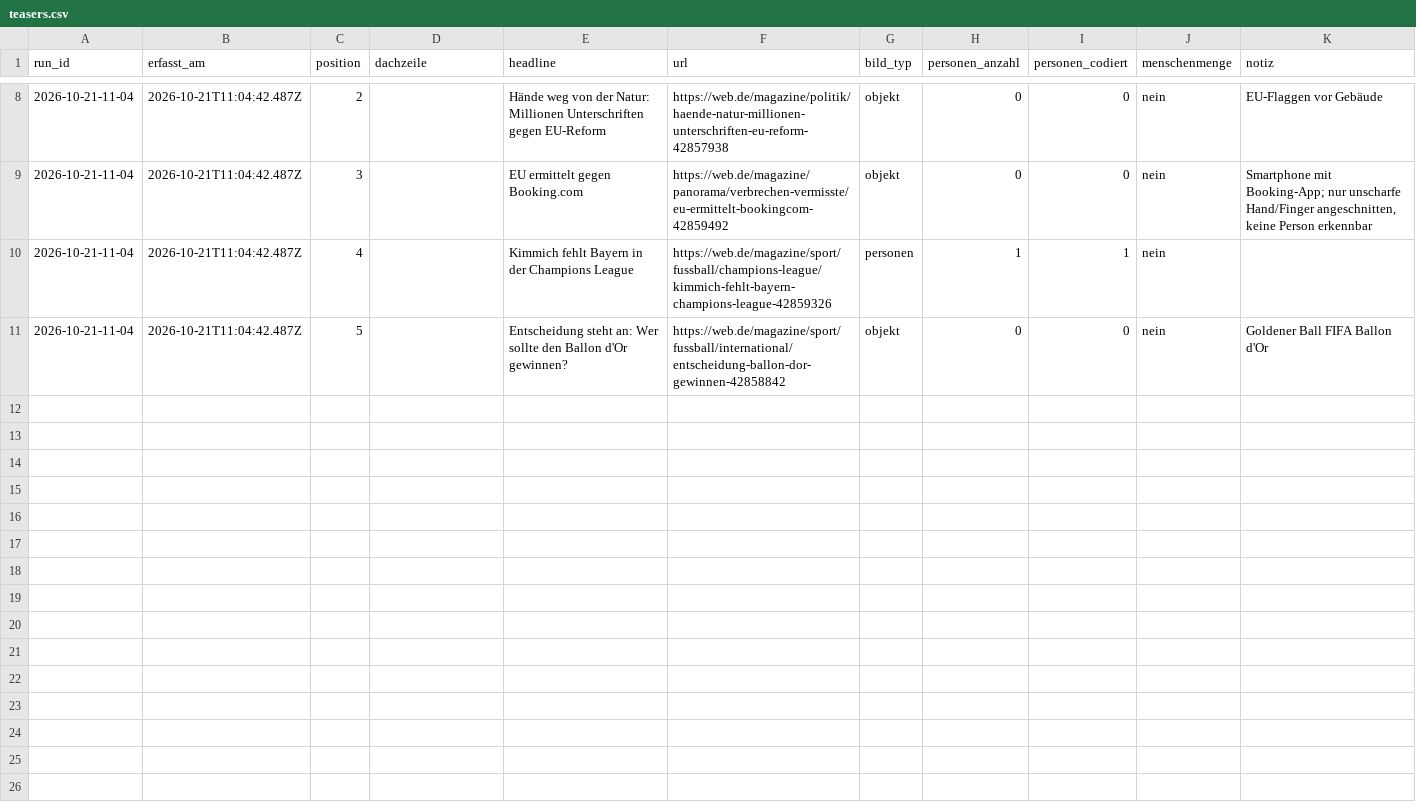
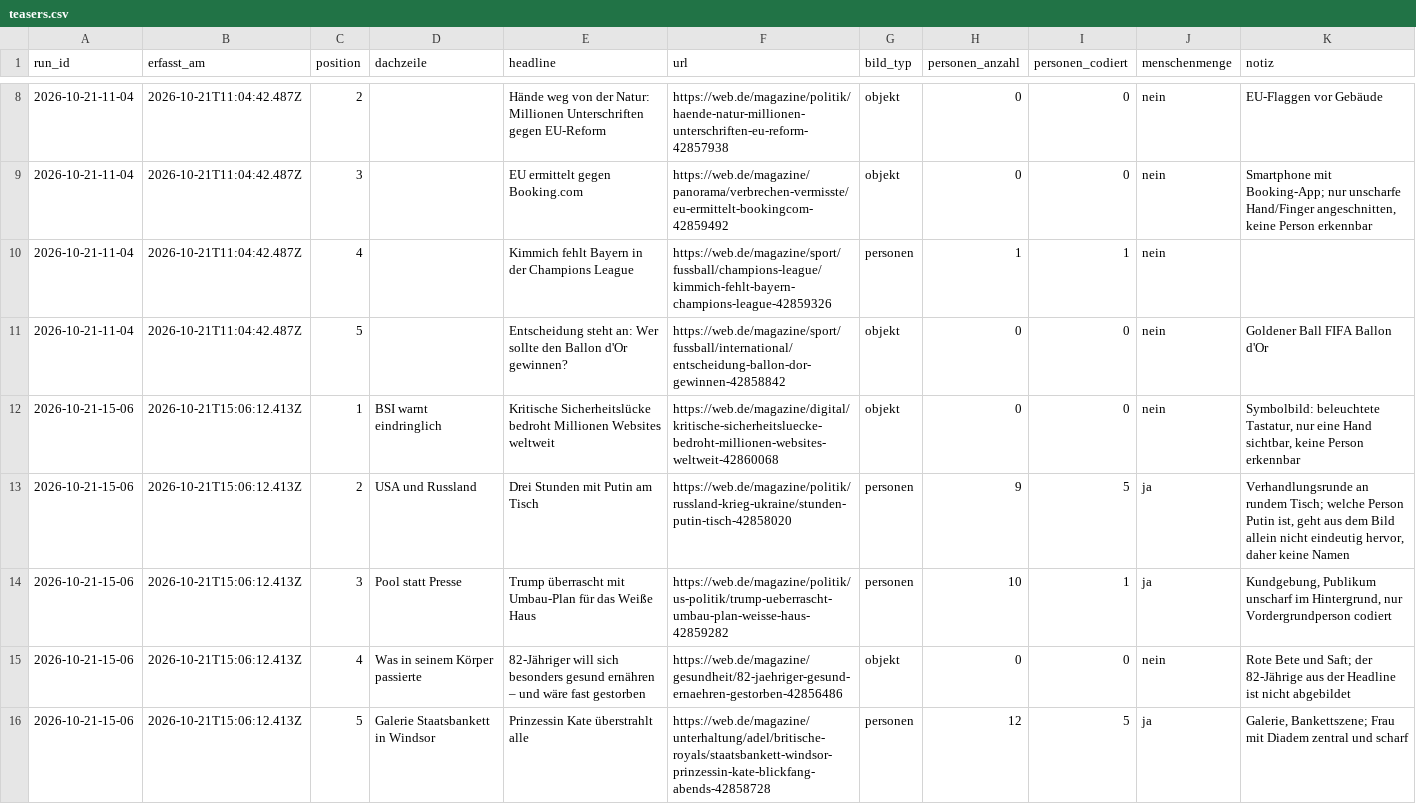
Before and after one commit to happkatharina71-bit/crmd, a CSV file: webde-monitor/data/teasers.csv, drawn as a sheet; only a part is shown, gaps mark what is left out; the diff names each change by its address in the sheet, - before the commit and + after, or states it on an @@ line.

```diff
--- a/webde-monitor/data/teasers.csv
+++ b/webde-monitor/data/teasers.csv
+row 12: 2026-10-21-15-06 | 2026-10-21T15:06:12.413Z | 1 | BSI warnt eindringlich | Kritische Sicherheitslücke bedroht Millionen Websites weltweit | https://web.de/magazine/digital/kritische-sicherheitsluecke-bedroht-millionen-websites-weltweit-42860068 | objekt | 0 | 0 | nein | Symbolbild: beleuchtete Tastatur, nur eine Hand sichtbar, keine Person erkennbar
+row 13: 2026-10-21-15-06 | 2026-10-21T15:06:12.413Z | 2 | USA und Russland | Drei Stunden mit Putin am Tisch | https://web.de/magazine/politik/russland-krieg-ukraine/stunden-putin-tisch-42858020 | personen | 9 | 5 | ja | Verhandlungsrunde an rundem Tisch; welche Person Putin ist, geht aus dem Bild allein nicht eindeutig hervor, daher keine Namen
+row 14: 2026-10-21-15-06 | 2026-10-21T15:06:12.413Z | 3 | Pool statt Presse | Trump überrascht mit Umbau-Plan für das Weiße Haus | https://web.de/magazine/politik/us-politik/trump-ueberrascht-umbau-plan-weisse-haus-42859282 | personen | 10 | 1 | ja | Kundgebung, Publikum unscharf im Hintergrund, nur Vordergrundperson codiert
+row 15: 2026-10-21-15-06 | 2026-10-21T15:06:12.413Z | 4 | Was in seinem Körper passierte | 82-Jähriger will sich besonders gesund ernähren – und wäre fast gestorben | https://web.de/magazine/gesundheit/82-jaehriger-gesund-ernaehren-gestorben-42856486 | objekt | 0 | 0 | nein | Rote Bete und Saft; der 82-Jährige aus der Headline ist nicht abgebildet
+row 16: 2026-10-21-15-06 | 2026-10-21T15:06:12.413Z | 5 | Galerie Staatsbankett in Windsor | Prinzessin Kate überstrahlt alle | https://web.de/magazine/unterhaltung/adel/britische-royals/staatsbankett-windsor-prinzessin-kate-blickfang-abends-42858728 | personen | 12 | 5 | ja | Galerie, Bankettszene; Frau mit Diadem zentral und scharf
```
Also changed, not shown: webde-monitor/data/persons.csv, 7 other files.
